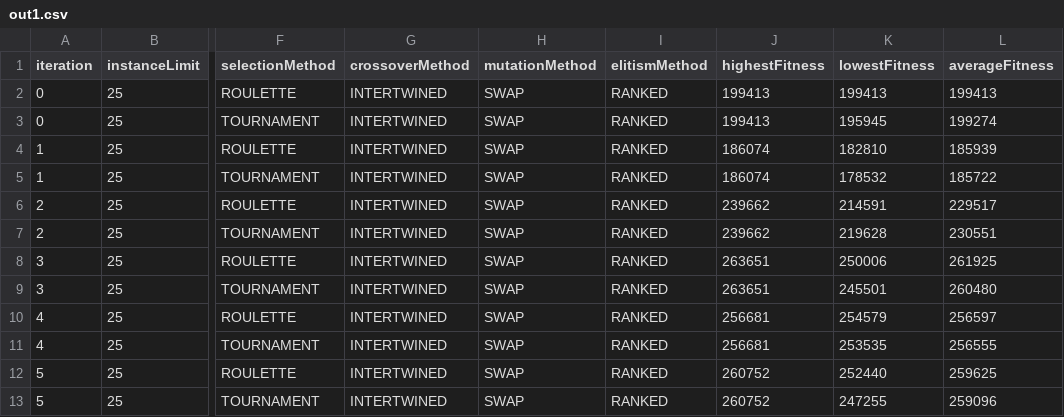
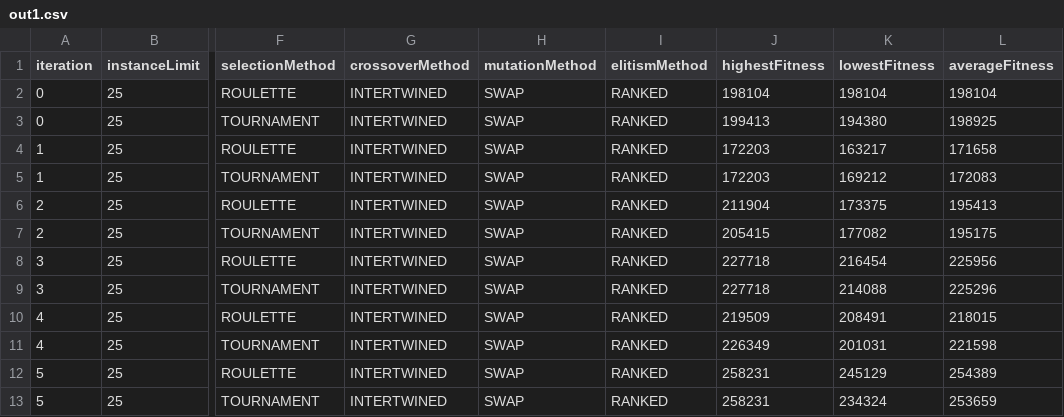
Before and after one commit to fagner02/Genetic-Algorithm, a CSV file: out1.csv, drawn as a sheet; only a part is shown, gaps mark what is left out; the diff covers the shown part only; the diff names each change by its address in the sheet, - before the commit and + after, or states it on an @@ line.

Commit message:
refactor: update output CSV file with new fitness data for iterations

```diff
--- a/out1.csv
+++ b/out1.csv
-J2 (highestFitness): 199413
+J2 (highestFitness): 198104
-K2 (lowestFitness): 199413
+K2 (lowestFitness): 198104
-L2 (averageFitness): 199413
+L2 (averageFitness): 198104
-K3 (lowestFitness): 195945
+K3 (lowestFitness): 194380
-L3 (averageFitness): 199274
+L3 (averageFitness): 198925
-J4:J5 (highestFitness): 186074
+J4:J5 (highestFitness): 172203
-K4 (lowestFitness): 182810
+K4 (lowestFitness): 163217
-L4 (averageFitness): 185939
+L4 (averageFitness): 171658
-K5 (lowestFitness): 178532
+K5 (lowestFitness): 169212
-L5 (averageFitness): 185722
+L5 (averageFitness): 172083
-J6 (highestFitness): 239662
+J6 (highestFitness): 211904
-K6 (lowestFitness): 214591
+K6 (lowestFitness): 173375
-L6 (averageFitness): 229517
+L6 (averageFitness): 195413
-J7 (highestFitness): 239662
+J7 (highestFitness): 205415
-K7 (lowestFitness): 219628
+K7 (lowestFitness): 177082
-L7 (averageFitness): 230551
+L7 (averageFitness): 195175
-J8:J9 (highestFitness): 263651
+J8:J9 (highestFitness): 227718
-K8 (lowestFitness): 250006
+K8 (lowestFitness): 216454
-L8 (averageFitness): 261925
+L8 (averageFitness): 225956
-K9 (lowestFitness): 245501
+K9 (lowestFitness): 214088
-L9 (averageFitness): 260480
+L9 (averageFitness): 225296
-J10 (highestFitness): 256681
+J10 (highestFitness): 219509
-K10 (lowestFitness): 254579
+K10 (lowestFitness): 208491
-L10 (averageFitness): 256597
+L10 (averageFitness): 218015
-J11 (highestFitness): 256681
+J11 (highestFitness): 226349
-K11 (lowestFitness): 253535
+K11 (lowestFitness): 201031
-L11 (averageFitness): 256555
+L11 (averageFitness): 221598
-J12:J13 (highestFitness): 260752
+J12:J13 (highestFitness): 258231
-K12 (lowestFitness): 252440
+K12 (lowestFitness): 245129
-L12 (averageFitness): 259625
+L12 (averageFitness): 254389
-K13 (lowestFitness): 247255
+K13 (lowestFitness): 234324
-L13 (averageFitness): 259096
+L13 (averageFitness): 253659
```
Also changed, not shown: 84 edited cells elsewhere in this file.
